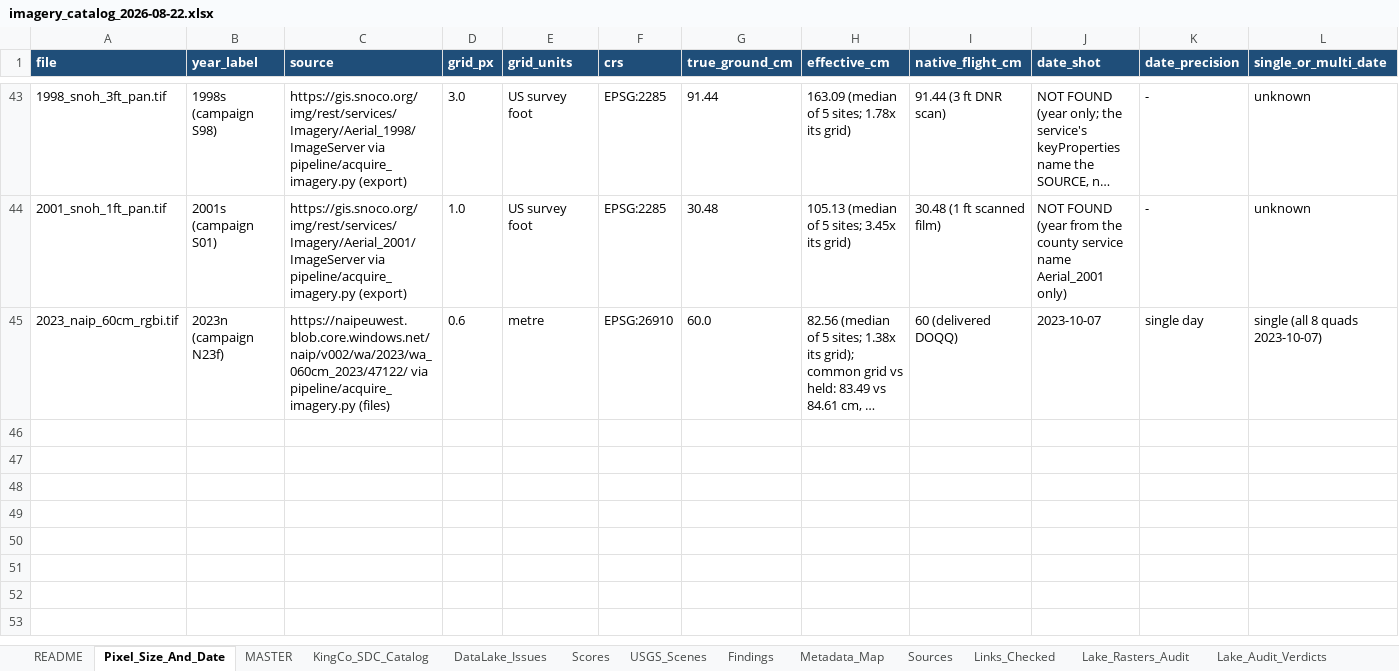
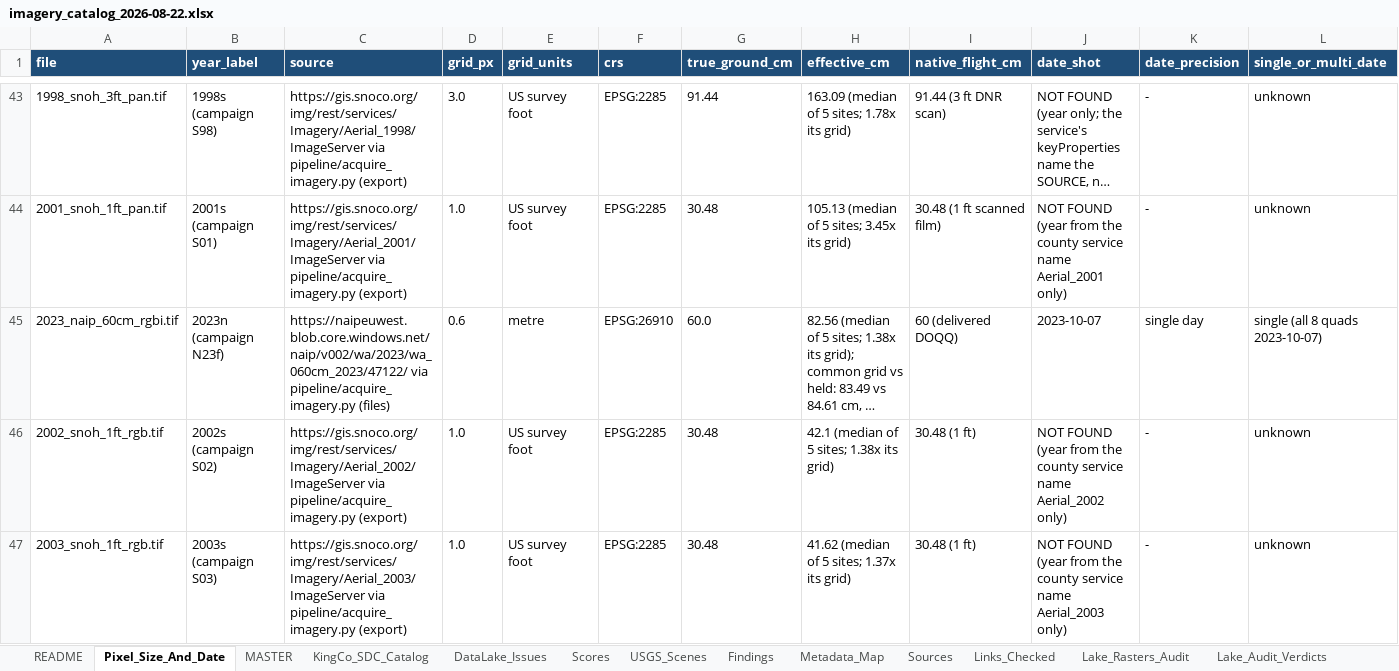
Before and after one commit to Kameron-Eck/edmonds-treedata, an Excel workbook: Scripts/imagery_catalog_2026-08-22.xlsx, sheet Pixel_Size_And_Date, drawn as a sheet; only a part is shown, gaps mark what is left out; long unchanged cells end in …; values as stored, in another font and other column widths than the file's, no borders; rows hold the shown columns only; the diff covers the shown part only; the diff names each change by its address in the sheet, - before the commit and + after, or states it on an @@ line.

Commit message:
batch 5 snoco: S02 NOT a duplicate of the USGS flight (r .847 - a second 2002 acquisition, key 2002s); 2003s = a new project year; S07 flip test failed, King keeps 2007 (key 2007s); drive-mount correction recorded (G: = cache disk C:, cloud is 808GB/2TB); CITY_SHP local-first; table 47 rows

```diff
--- a/Scripts/imagery_catalog_2026-08-22.xlsx (sheet Pixel_Size_And_Date)
+++ b/Scripts/imagery_catalog_2026-08-22.xlsx (sheet Pixel_Size_And_Date)
+row 46: 2002_snoh_1ft_rgb.tif | 2002s (campaign S02) | https://gis.snoco.org/img/rest/services/Imagery/Aerial_2002/ImageServer via pipeline/acquire_imagery.py (export) | 1.0 | US survey foot | EPSG:2285 | 30.48 | 42.1 (median of 5 sites; 1.38x its grid) | 30.48 (1 ft) | NOT FOUND (year from the county service name Aerial_2002 only) | - | unknown
+row 47: 2003_snoh_1ft_rgb.tif | 2003s (campaign S03) | https://gis.snoco.org/img/rest/services/Imagery/Aerial_2003/ImageServer via pipeline/acquire_imagery.py (export) | 1.0 | US survey foot | EPSG:2285 | 30.48 | 41.62 (median of 5 sites; 1.37x its grid) | 30.48 (1 ft) | NOT FOUND (year from the county service name Aerial_2003 only) | - | unknown
```
Also changed, not shown: 1 added row and 3 edited cells elsewhere in this sheet, sheet MASTER, sheet Effective_Resolution, 7 other files.
